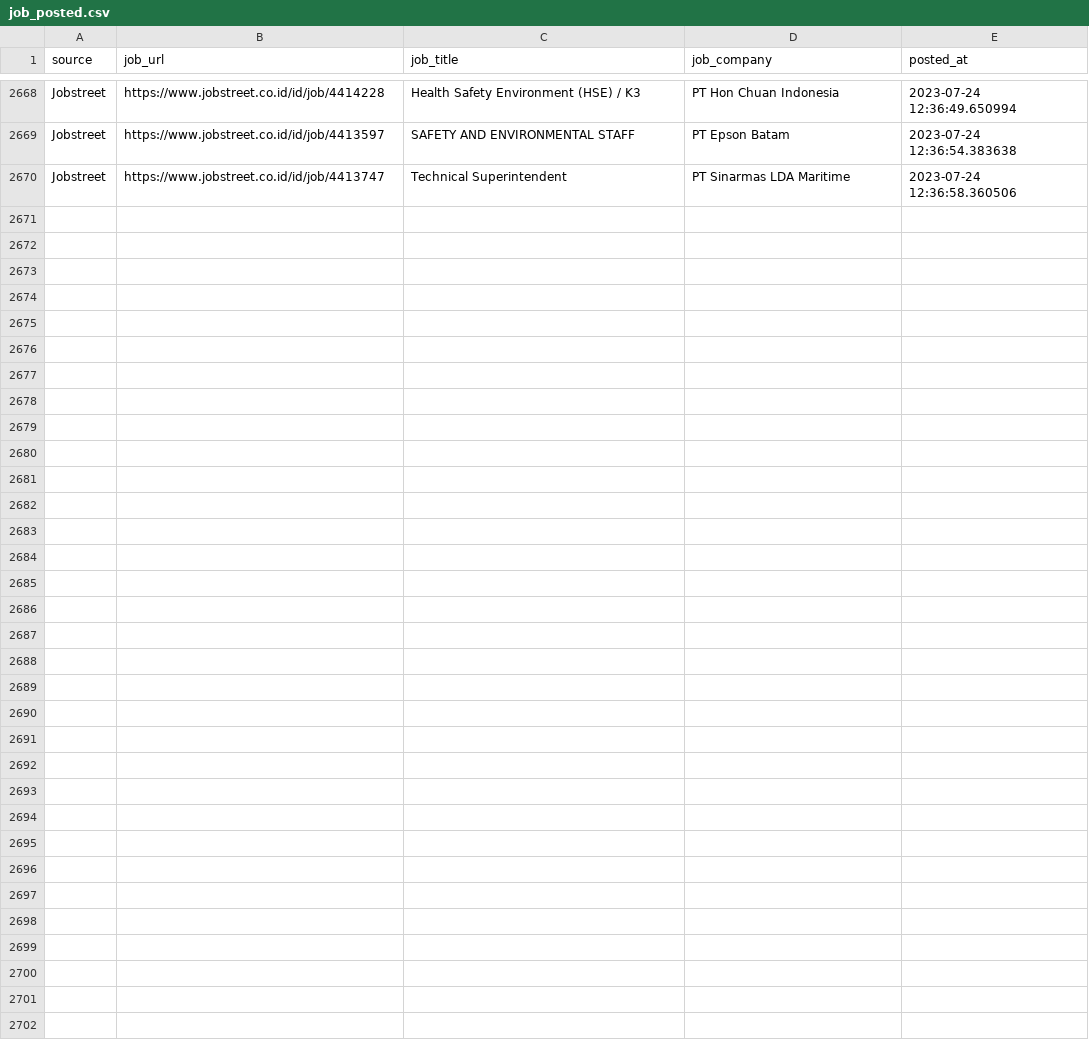
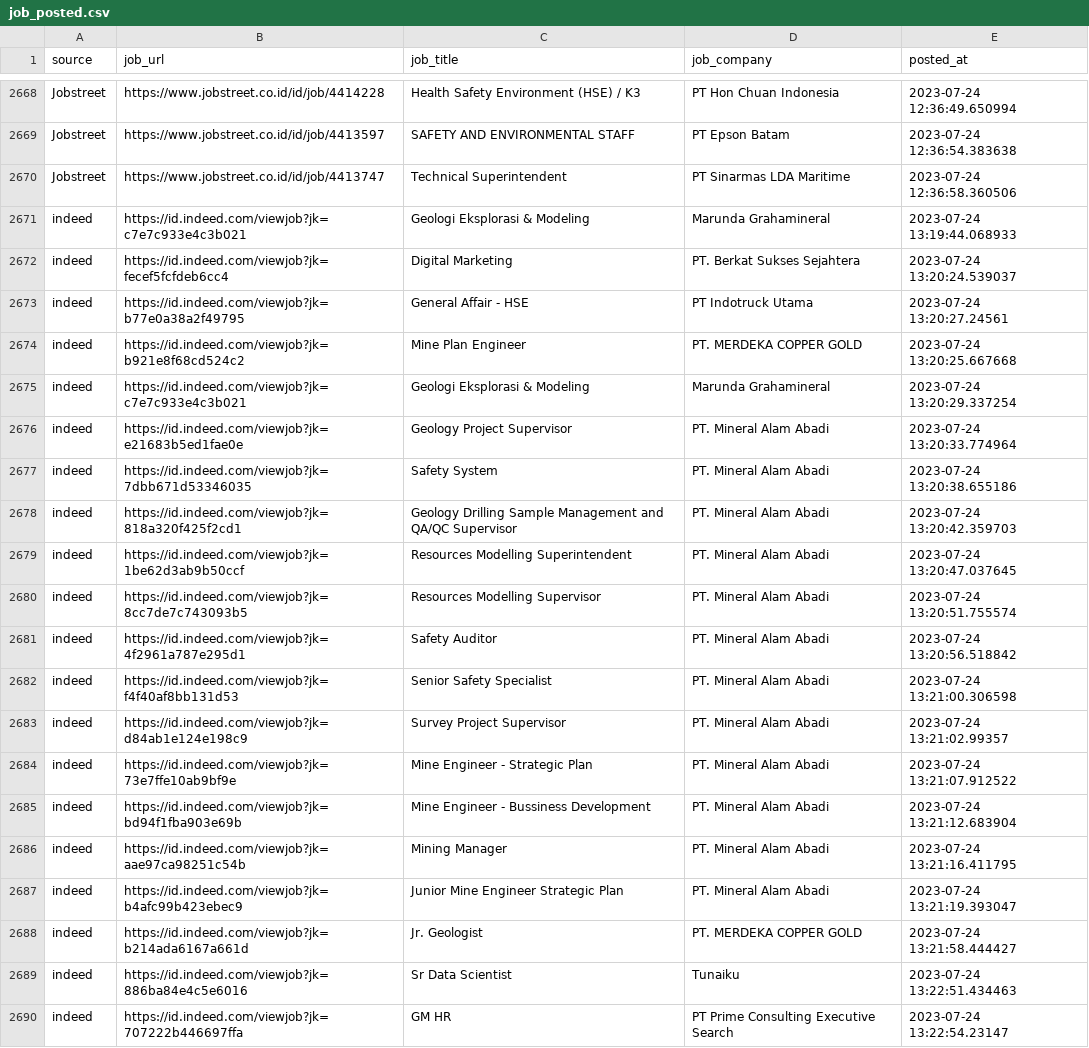
Before and after one commit to Rachdyan/geosains-job-crawler, a CSV file: data/job_posted.csv, drawn as a sheet; only a part is shown, gaps mark what is left out; the diff names each change by its address in the sheet, - before the commit and + after, or states it on an @@ line.

```diff
--- a/data/job_posted.csv
+++ b/data/job_posted.csv
+row 2671: indeed | https://id.indeed.com/viewjob?jk=c7e7c933e4c3b021 | Geologi Eksplorasi & Modeling | Marunda Grahamineral | 2023-07-24 13:19:44.068933
+row 2672: indeed | https://id.indeed.com/viewjob?jk=fecef5fcfdeb6cc4 | Digital Marketing | PT. Berkat Sukses Sejahtera | 2023-07-24 13:20:24.539037
+row 2673: indeed | https://id.indeed.com/viewjob?jk=b77e0a38a2f49795 | General Affair - HSE | PT Indotruck Utama | 2023-07-24 13:20:27.24561
+row 2674: indeed | https://id.indeed.com/viewjob?jk=b921e8f68cd524c2 | Mine Plan Engineer | PT. MERDEKA COPPER GOLD | 2023-07-24 13:20:25.667668
+row 2675: indeed | https://id.indeed.com/viewjob?jk=c7e7c933e4c3b021 | Geologi Eksplorasi & Modeling | Marunda Grahamineral | 2023-07-24 13:20:29.337254
+row 2676: indeed | https://id.indeed.com/viewjob?jk=e21683b5ed1fae0e | Geology Project Supervisor | PT. Mineral Alam Abadi | 2023-07-24 13:20:33.774964
+row 2677: indeed | https://id.indeed.com/viewjob?jk=7dbb671d53346035 | Safety System | PT. Mineral Alam Abadi | 2023-07-24 13:20:38.655186
+row 2678: indeed | https://id.indeed.com/viewjob?jk=818a320f425f2cd1 | Geology Drilling Sample Management and QA/QC Supervisor | PT. Mineral Alam Abadi | 2023-07-24 13:20:42.359703
+row 2679: indeed | https://id.indeed.com/viewjob?jk=1be62d3ab9b50ccf | Resources Modelling Superintendent | PT. Mineral Alam Abadi | 2023-07-24 13:20:47.037645
+row 2680: indeed | https://id.indeed.com/viewjob?jk=8cc7de7c743093b5 | Resources Modelling Supervisor | PT. Mineral Alam Abadi | 2023-07-24 13:20:51.755574
+row 2681: indeed | https://id.indeed.com/viewjob?jk=4f2961a787e295d1 | Safety Auditor | PT. Mineral Alam Abadi | 2023-07-24 13:20:56.518842
+row 2682: indeed | https://id.indeed.com/viewjob?jk=f4f40af8bb131d53 | Senior Safety Specialist | PT. Mineral Alam Abadi | 2023-07-24 13:21:00.306598
+row 2683: indeed | https://id.indeed.com/viewjob?jk=d84ab1e124e198c9 | Survey Project Supervisor | PT. Mineral Alam Abadi | 2023-07-24 13:21:02.99357
+row 2684: indeed | https://id.indeed.com/viewjob?jk=73e7ffe10ab9bf9e | Mine Engineer - Strategic Plan | PT. Mineral Alam Abadi | 2023-07-24 13:21:07.912522
+row 2685: indeed | https://id.indeed.com/viewjob?jk=bd94f1fba903e69b | Mine Engineer - Bussiness Development | PT. Mineral Alam Abadi | 2023-07-24 13:21:12.683904
+row 2686: indeed | https://id.indeed.com/viewjob?jk=aae97ca98251c54b | Mining Manager | PT. Mineral Alam Abadi | 2023-07-24 13:21:16.411795
+row 2687: indeed | https://id.indeed.com/viewjob?jk=b4afc99b423ebec9 | Junior Mine Engineer Strategic Plan | PT. Mineral Alam Abadi | 2023-07-24 13:21:19.393047
+row 2688: indeed | https://id.indeed.com/viewjob?jk=b214ada6167a661d | Jr. Geologist | PT. MERDEKA COPPER GOLD | 2023-07-24 13:21:58.444427
+row 2689: indeed | https://id.indeed.com/viewjob?jk=886ba84e4c5e6016 | Sr Data Scientist | Tunaiku | 2023-07-24 13:22:51.434463
+row 2690: indeed | https://id.indeed.com/viewjob?jk=707222b446697ffa | GM HR | PT Prime Consulting Executive Search | 2023-07-24 13:22:54.23147
```
Also changed, not shown: data/company_industry_indeed.csv.
